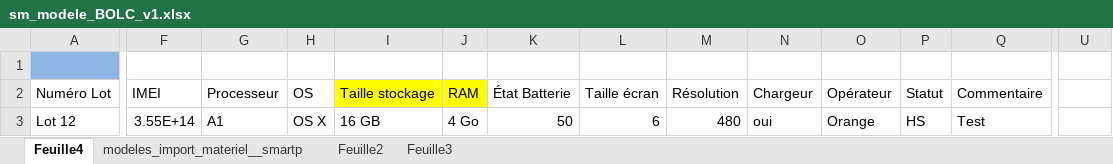
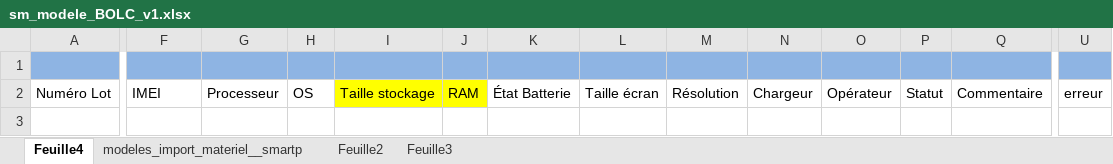
Before and after one commit to emmausConnect/recondapi, an Excel workbook: private/data/sm_modele_BOLC_v1.xlsx, sheet Feuille4, drawn as a sheet; only a part is shown, gaps mark what is left out; values as stored, in another font and other column widths than the file's, no borders; rows hold the shown columns only; the diff covers the shown part only; the diff names each change by its address in the sheet, - before the commit and + after, or states it on an @@ line.

```diff
--- a/private/data/sm_modele_BOLC_v1.xlsx (sheet Feuille4)
+++ b/private/data/sm_modele_BOLC_v1.xlsx (sheet Feuille4)
-F1:U1 fill: none
+F1:U1 fill: #8EB4E3
-U2: (empty)
+U2: erreur
-row 3: Lot 12 | 3.55E+14 | A1 | OS X | 16 GB | 4 Go | 50 | 6 | 480 | oui | Orange | HS | Test
```
Also changed, not shown: cell formats elsewhere in this sheet, testsunitaires/sm_v1b.xlsx, 18 other files.
